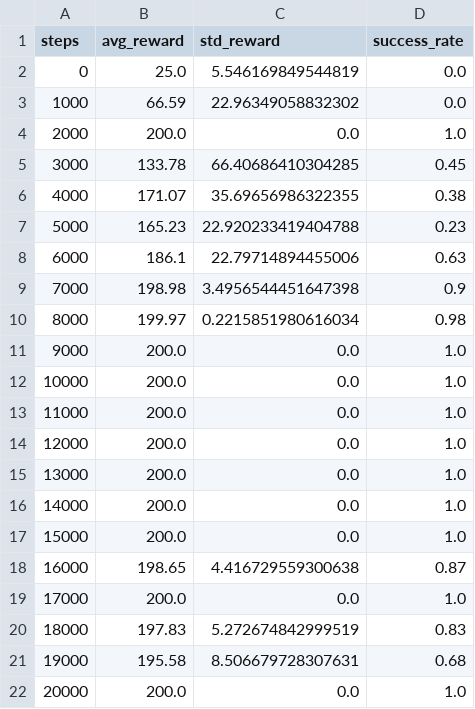
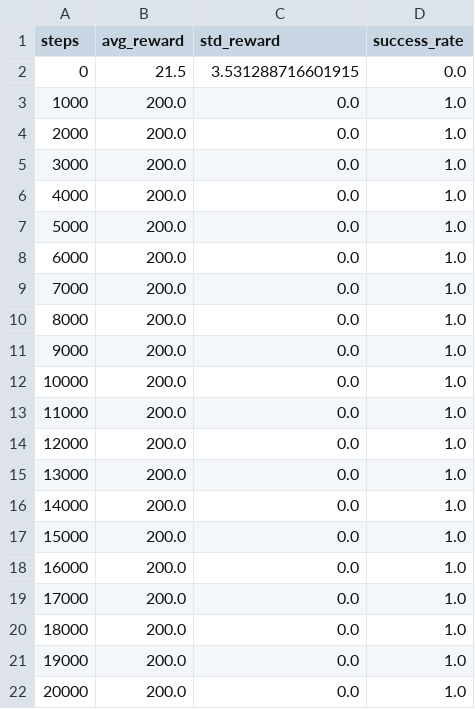
Before and after one commit to sebatinoco/T5_OfflineRL, a CSV file: metrics/CartPole_exp_13_1.csv, drawn as a sheet.

```diff
--- a/metrics/CartPole_exp_13_1.csv
+++ b/metrics/CartPole_exp_13_1.csv
@@ -1,11 +1,11 @@
 steps	avg_reward	std_reward	success_rate
-0	25.0	5.546169849544819	0.0
-1000	66.59	22.96349058832302	0.0
+0	21.5	3.531288716601915	0.0
+1000	200.0	0.0	1.0
 2000	200.0	0.0	1.0
-3000	133.78	66.40686410304285	0.45
-4000	171.07	35.69656986322355	0.38
-5000	165.23	22.920233419404788	0.23
-6000	186.1	22.79714894455006	0.63
-7000	198.98	3.4956544451647398	0.9
-8000	199.97	0.2215851980616034	0.98
+3000	200.0	0.0	1.0
+4000	200.0	0.0	1.0
+5000	200.0	0.0	1.0
+6000	200.0	0.0	1.0
+7000	200.0	0.0	1.0
+8000	200.0	0.0	1.0
 9000	200.0	0.0	1.0
@@ -17,6 +17,6 @@ steps	avg_reward	std_reward	success_rate
 15000	200.0	0.0	1.0
-16000	198.65	4.416729559300638	0.87
+16000	200.0	0.0	1.0
 17000	200.0	0.0	1.0
-18000	197.83	5.272674842999519	0.83
-19000	195.58	8.506679728307631	0.68
+18000	200.0	0.0	1.0
+19000	200.0	0.0	1.0
 20000	200.0	0.0	1.0
```
Also changed, not shown: metrics/CartPole_exp_12_1.csv, metrics/CartPole_exp_14_1.csv, 25 other files.
